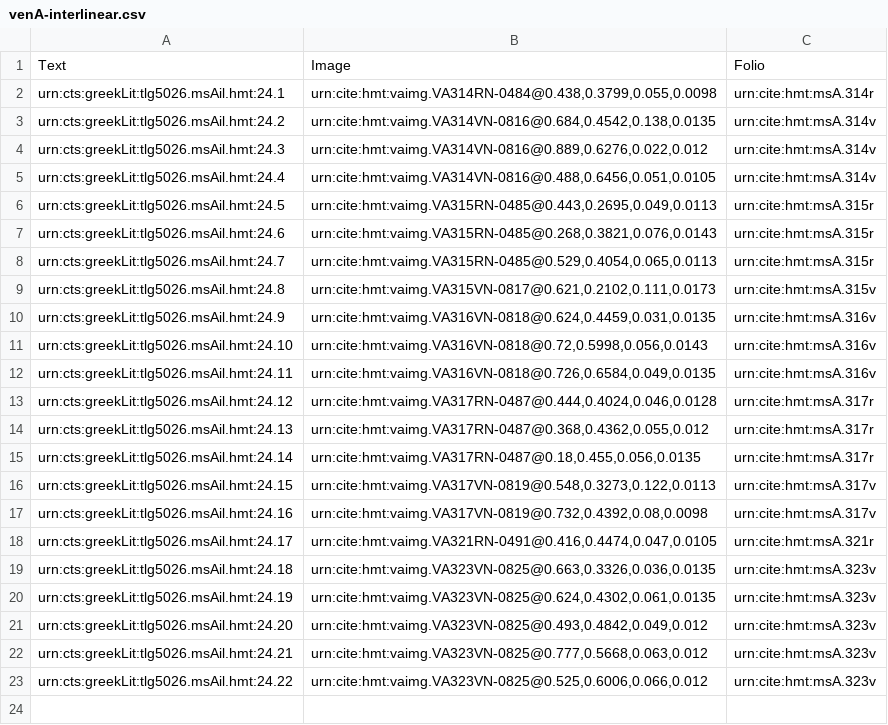
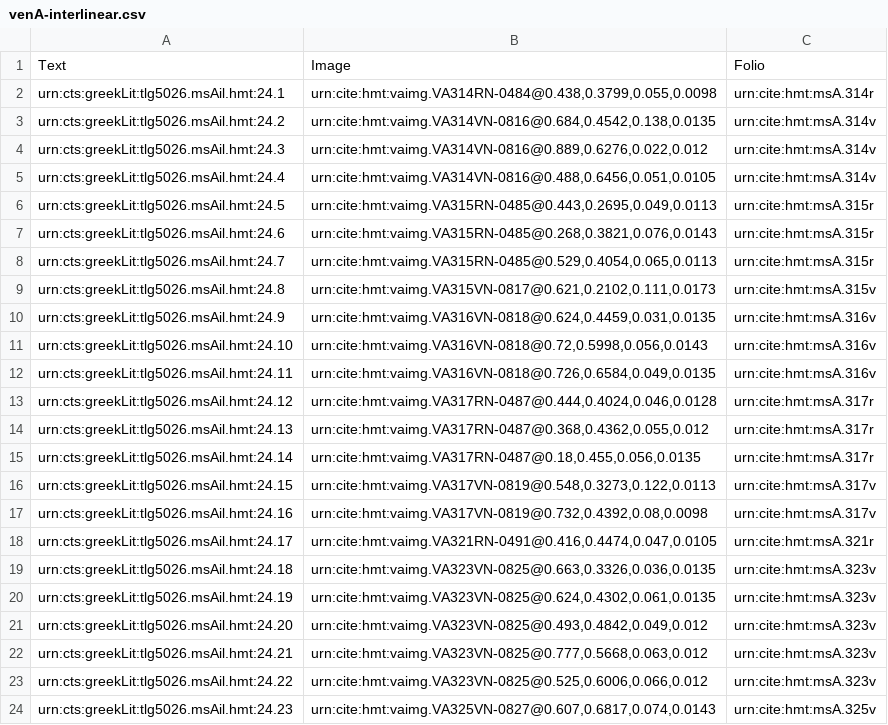
Before and after one commit to hmteditors/il24-all, a CSV file: collections/venA-interlinear.csv, drawn as a sheet.

Commit message:
Update venA-interlinear.csv

```diff
--- a/collections/venA-interlinear.csv
+++ b/collections/venA-interlinear.csv
@@ -23 +23,2 @@ urn:cts:greekLit:tlg5026.msAil.hmt:24.21,"urn:cite:hmt:vaimg.VA323VN-0825@0.777,
 urn:cts:greekLit:tlg5026.msAil.hmt:24.22,"urn:cite:hmt:vaimg.VA323VN-0825@0.525,0.6006,0.066,0.012",urn:cite:hmt:msA.323v
+urn:cts:greekLit:tlg5026.msAil.hmt:24.23,"urn:cite:hmt:vaimg.VA325VN-0827@0.607,0.6817,0.074,0.0143",urn:cite:hmt:msA.325v
```
